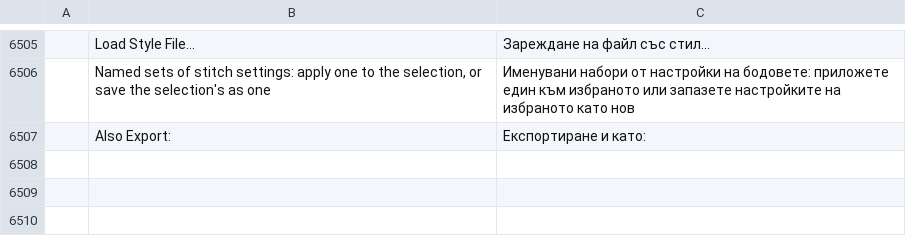
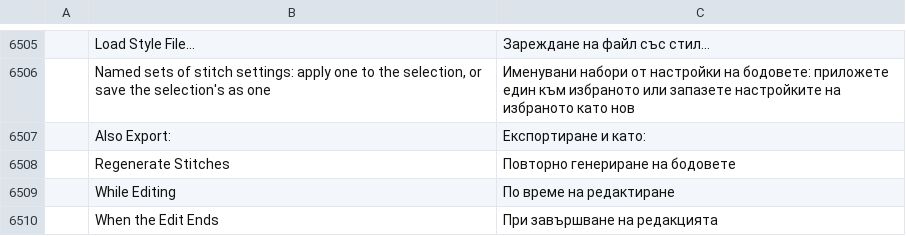
Before and after one commit to KellyMurphy/vectorcraft, a TSV file: crates/ui-egui/src/i18n/bg.tsv, drawn as a sheet; only a part is shown, gaps mark what is left out; the diff names each change by its address in the sheet, - before the commit and + after, or states it on an @@ line.

```diff
--- a/crates/ui-egui/src/i18n/bg.tsv
+++ b/crates/ui-egui/src/i18n/bg.tsv
+row 6508:  | Regenerate Stitches | Повторно генериране на бодовете
+row 6509:  | While Editing | По време на редактиране
+row 6510:  | When the Edit Ends | При завършване на редакцията
```
Also changed, not shown: crates/ui-egui/src/i18n/el.tsv, crates/ui-egui/src/i18n/fr.tsv, 34 other files.
